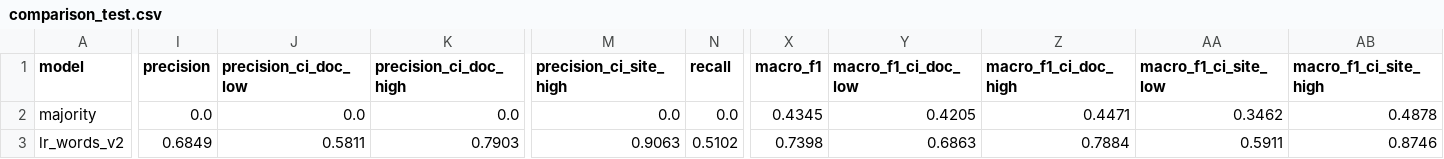
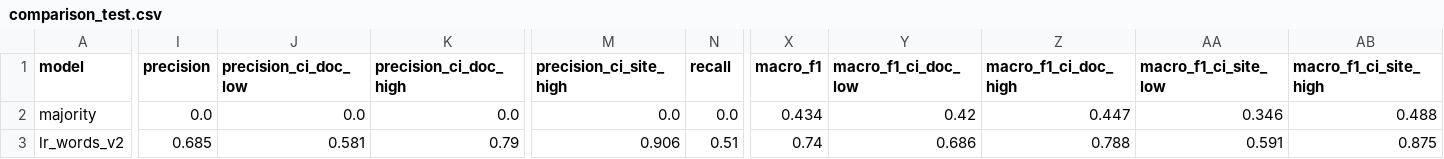
Before and after one commit to kenoja/FML-fake-news, a CSV file: results/tables/comparison_test.csv, drawn as a sheet; only a part is shown, gaps mark what is left out; the diff covers the shown part only; the diff names each change by its address in the sheet, - before the commit and + after, or states it on an @@ line.

```diff
--- a/results/tables/comparison_test.csv
+++ b/results/tables/comparison_test.csv
-X2 (macro_f1): 0.4345
+X2 (macro_f1): 0.434
-Y2 (macro_f1_ci_doc_low): 0.4205
+Y2 (macro_f1_ci_doc_low): 0.42
-Z2 (macro_f1_ci_doc_high): 0.4471
+Z2 (macro_f1_ci_doc_high): 0.447
-AA2 (macro_f1_ci_site_low): 0.3462
+AA2 (macro_f1_ci_site_low): 0.346
-AB2 (macro_f1_ci_site_high): 0.4878
+AB2 (macro_f1_ci_site_high): 0.488
-I3 (precision): 0.6849
+I3 (precision): 0.685
-J3 (precision_ci_doc_low): 0.5811
+J3 (precision_ci_doc_low): 0.581
-K3 (precision_ci_doc_high): 0.7903
+K3 (precision_ci_doc_high): 0.79
-M3 (precision_ci_site_high): 0.9063
+M3 (precision_ci_site_high): 0.906
-N3 (recall): 0.5102
+N3 (recall): 0.51
-X3 (macro_f1): 0.7398
+X3 (macro_f1): 0.74
-Y3 (macro_f1_ci_doc_low): 0.6863
+Y3 (macro_f1_ci_doc_low): 0.686
-Z3 (macro_f1_ci_doc_high): 0.7884
+Z3 (macro_f1_ci_doc_high): 0.788
-AA3 (macro_f1_ci_site_low): 0.5911
+AA3 (macro_f1_ci_site_low): 0.591
-AB3 (macro_f1_ci_site_high): 0.8746
+AB3 (macro_f1_ci_site_high): 0.875
```
Also changed, not shown: 53 edited cells elsewhere in this file, results/tables/error_classification.csv, results/tables/error_examples.csv, 34 other files.
